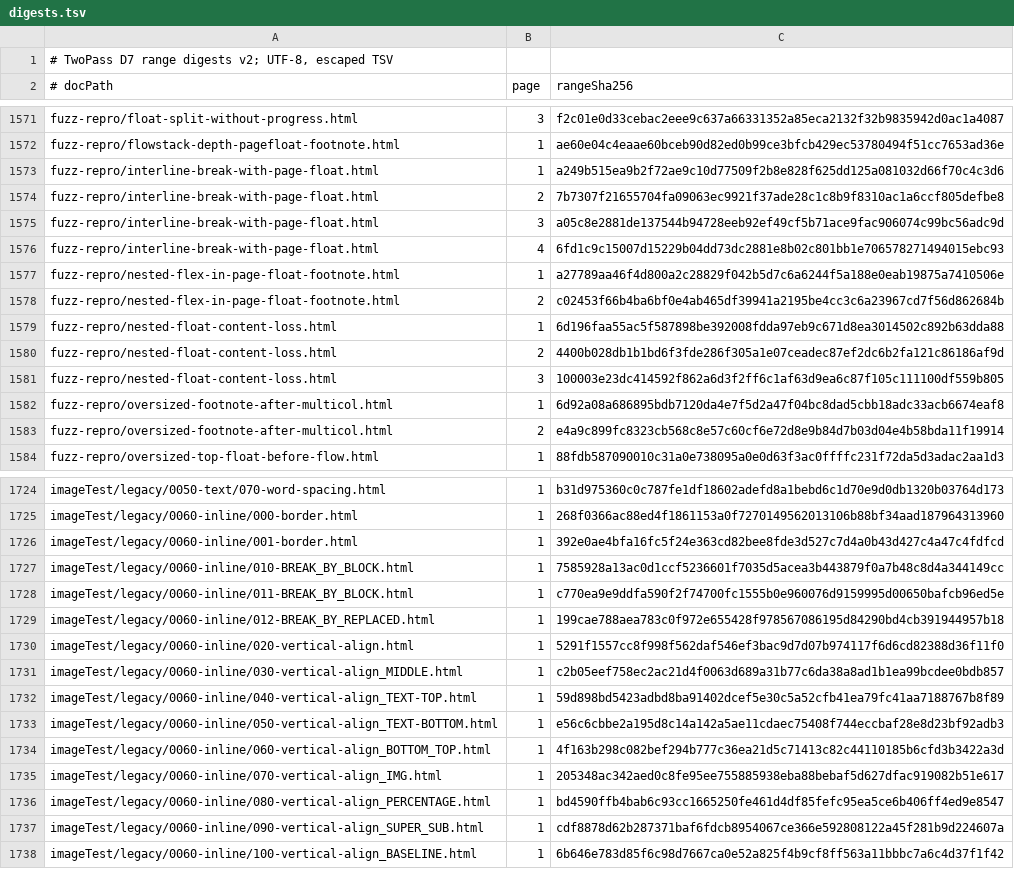
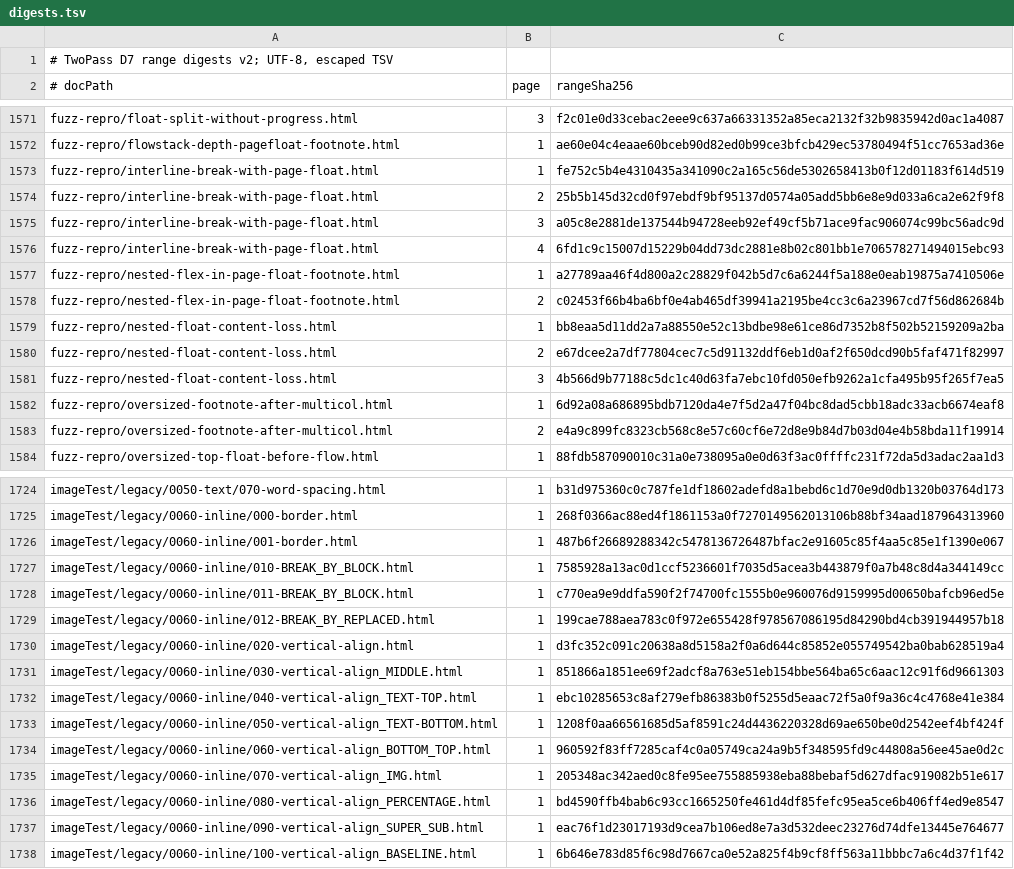
Before and after one commit to zamasoftnet/foliojet, a TSV file: files/unittest/twopass-digest/digests.tsv, drawn as a sheet; only a part is shown, gaps mark what is left out; the diff covers the shown part only.

```diff
--- a/files/unittest/twopass-digest/digests.tsv
+++ b/files/unittest/twopass-digest/digests.tsv
@@ -1572,4 +1572,4 @@ fuzz-repro/float-split-without-progress.html	3	f2c01e0d33cebac2eee9c637a66331352
 fuzz-repro/flowstack-depth-pagefloat-footnote.html	1	ae60e04c4eaae60bceb90d82ed0b99ce3bfcb429ec53780494f51cc7653ad36e
-fuzz-repro/interline-break-with-page-float.html	1	a249b515ea9b2f72ae9c10d77509f2b8e828f625dd125a081032d66f70c4c3d6
-fuzz-repro/interline-break-with-page-float.html	2	7b7307f21655704fa09063ec9921f37ade28c1c8b9f8310ac1a6ccf805defbe8
+fuzz-repro/interline-break-with-page-float.html	1	fe752c5b4e4310435a341090c2a165c56de5302658413b0f12d01183f614d519
+fuzz-repro/interline-break-with-page-float.html	2	25b5b145d32cd0f97ebdf9bf95137d0574a05add5bb6e8e9d033a6ca2e62f9f8
 fuzz-repro/interline-break-with-page-float.html	3	a05c8e2881de137544b94728eeb92ef49cf5b71ace9fac906074c99bc56adc9d
@@ -1578,5 +1578,5 @@ fuzz-repro/nested-flex-in-page-float-footnote.html	1	a27789aa46f4d800a2c28829f04
 fuzz-repro/nested-flex-in-page-float-footnote.html	2	c02453f66b4ba6bf0e4ab465df39941a2195be4cc3c6a23967cd7f56d862684b
-fuzz-repro/nested-float-content-loss.html	1	6d196faa55ac5f587898be392008fdda97eb9c671d8ea3014502c892b63dda88
-fuzz-repro/nested-float-content-loss.html	2	4400b028db1b1bd6f3fde286f305a1e07ceadec87ef2dc6b2fa121c86186af9d
-fuzz-repro/nested-float-content-loss.html	3	100003e23dc414592f862a6d3f2ff6c1af63d9ea6c87f105c111100df559b805
+fuzz-repro/nested-float-content-loss.html	1	bb8eaa5d11dd2a7a88550e52c13bdbe98e61ce86d7352b8f502b52159209a2ba
+fuzz-repro/nested-float-content-loss.html	2	e67dcee2a7df77804cec7c5d91132ddf6eb1d0af2f650dcd90b5faf471f82997
+fuzz-repro/nested-float-content-loss.html	3	4b566d9b77188c5dc1c40d63fa7ebc10fd050efb9262a1cfa495b95f265f7ea5
 fuzz-repro/oversized-footnote-after-multicol.html	1	6d92a08a686895bdb7120da4e7f5d2a47f04bc8dad5cbb18adc33acb6674eaf8
@@ -1725,3 +1725,3 @@ imageTest/legacy/0050-text/070-word-spacing.html	1	b31d975360c0c787fe1df18602ade
 imageTest/legacy/0060-inline/000-border.html	1	268f0366ac88ed4f1861153a0f7270149562013106b88bf34aad187964313960
-imageTest/legacy/0060-inline/001-border.html	1	392e0ae4bfa16fc5f24e363cd82bee8fde3d527c7d4a0b43d427c4a47c4fdfcd
+imageTest/legacy/0060-inline/001-border.html	1	487b6f26689288342c5478136726487bfac2e91605c85f4aa5c85e1f1390e067
 imageTest/legacy/0060-inline/010-BREAK_BY_BLOCK.html	1	7585928a13ac0d1ccf5236601f7035d5acea3b443879f0a7b48c8d4a344149cc
@@ -1729,10 +1729,10 @@ imageTest/legacy/0060-inline/011-BREAK_BY_BLOCK.html	1	c770ea9e9ddfa590f2f74700f
 imageTest/legacy/0060-inline/012-BREAK_BY_REPLACED.html	1	199cae788aea783c0f972e655428f978567086195d84290bd4cb391944957b18
-imageTest/legacy/0060-inline/020-vertical-align.html	1	5291f1557cc8f998f562daf546ef3bac9d7d07b974117f6d6cd82388d36f11f0
-imageTest/legacy/0060-inline/030-vertical-align_MIDDLE.html	1	c2b05eef758ec2ac21d4f0063d689a31b77c6da38a8ad1b1ea99bcdee0bdb857
-imageTest/legacy/0060-inline/040-vertical-align_TEXT-TOP.html	1	59d898bd5423adbd8ba91402dcef5e30c5a52cfb41ea79fc41aa7188767b8f89
-imageTest/legacy/0060-inline/050-vertical-align_TEXT-BOTTOM.html	1	e56c6cbbe2a195d8c14a142a5ae11cdaec75408f744eccbaf28e8d23bf92adb3
-imageTest/legacy/0060-inline/060-vertical-align_BOTTOM_TOP.html	1	4f163b298c082bef294b777c36ea21d5c71413c82c44110185b6cfd3b3422a3d
+imageTest/legacy/0060-inline/020-vertical-align.html	1	d3fc352c091c20638a8d5158a2f0a6d644c85852e055749542ba0bab628519a4
+imageTest/legacy/0060-inline/030-vertical-align_MIDDLE.html	1	851866a1851ee69f2adcf8a763e51eb154bbe564ba65c6aac12c91f6d9661303
+imageTest/legacy/0060-inline/040-vertical-align_TEXT-TOP.html	1	ebc10285653c8af279efb86383b0f5255d5eaac72f5a0f9a36c4c4768e41e384
+imageTest/legacy/0060-inline/050-vertical-align_TEXT-BOTTOM.html	1	1208f0aa66561685d5af8591c24d4436220328d69ae650be0d2542eef4bf424f
+imageTest/legacy/0060-inline/060-vertical-align_BOTTOM_TOP.html	1	960592f83ff7285caf4c0a05749ca24a9b5f348595fd9c44808a56ee45ae0d2c
 imageTest/legacy/0060-inline/070-vertical-align_IMG.html	1	205348ac342aed0c8fe95ee755885938eba88bebaf5d627dfac919082b51e617
 imageTest/legacy/0060-inline/080-vertical-align_PERCENTAGE.html	1	bd4590ffb4bab6c93cc1665250fe461d4df85fefc95ea5ce6b406ff4ed9e8547
-imageTest/legacy/0060-inline/090-vertical-align_SUPER_SUB.html	1	cdf8878d62b287371baf6fdcb8954067ce366e592808122a45f281b9d224607a
+imageTest/legacy/0060-inline/090-vertical-align_SUPER_SUB.html	1	eac76f1d23017193d9cea7b106ed8e7a3d532deec23276d74dfe13445e764677
 imageTest/legacy/0060-inline/100-vertical-align_BASELINE.html	1	6b646e783d85f6c98d7667ca0e52a825f4b9cf8ff563a11bbbc7a6c4d37f1f42
```
Also changed, not shown: 21 edited cells elsewhere in this file, files/unittest/twopass-digest/exceptions.tsv.
